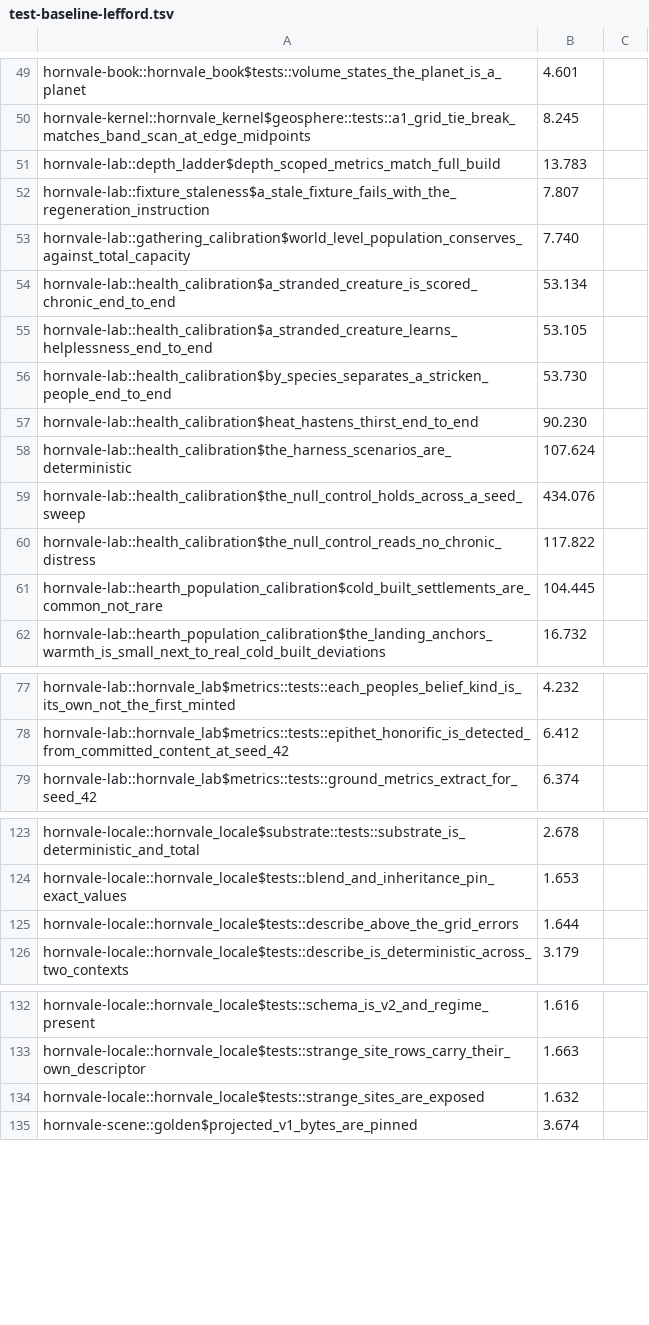
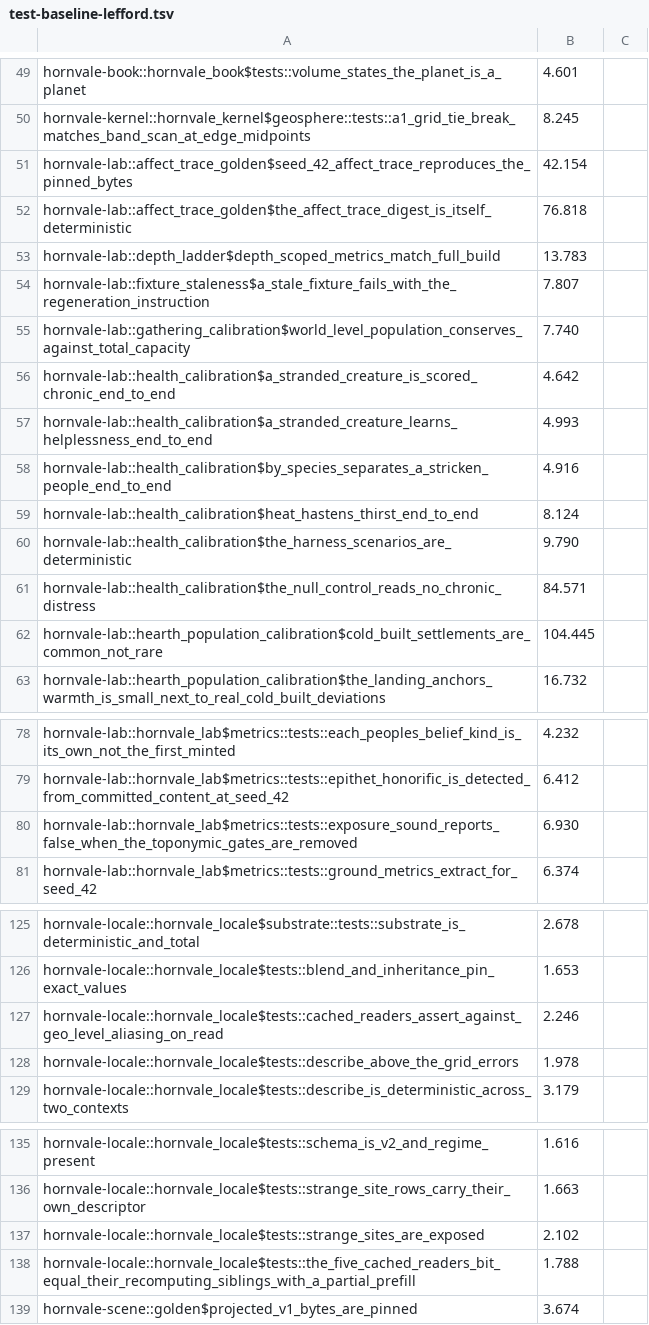
Before and after one commit to hornvale/hornvale, a TSV file: docs/timings/test-baseline-lefford.tsv, drawn as a sheet; only a part is shown, gaps mark what is left out; the diff covers the shown part only.

Commit message:
chore(the-waymark): make ci at close — re-record lefford baseline (spec §4.3 readout)
Full workspace suite green: 2677 passed, 0 failed, 56 skipped
(target/nextest/ci/run.log). Duration alarm (cargo test -p hornvale
--test timings_alarm) passed, so ci-record wrote this baseline.

Per-test sums (excl. comments and the <below-floor> aggregate row,
which stayed flat at 58.211s across both baselines):
  spec-frozen baseline:            7696.5   s
  pre-close committed baseline:    7696.477 s (600 tests; effectively
                                    identical to the spec-frozen figure,
                                    so absorbed-main movement, e.g. The
                                    Watershed's sonority tests/re-pins,
                                    netted out to ~0.02s / -0.0003%)
  this run (new baseline):         6878.930 s (604 tests)

  reduction vs spec-frozen (7696.5):         817.570s = 10.62%
  reduction vs pre-close committed baseline: 817.547s = 10.62%

Both percentages fall short of the spec's >=15% reduction success
criterion. Because the pre-close baseline already matched the
spec-frozen figure almost exactly, essentially none of the shortfall
is attributable to absorbed-main movement -- the campaign's own
measured reduction is the ~10.62% figure on both references.

```diff
--- a/docs/timings/test-baseline-lefford.tsv
+++ b/docs/timings/test-baseline-lefford.tsv
@@ -50,2 +50,4 @@ hornvale-book::hornvale_book$tests::volume_states_the_planet_is_a_planet	4.601
 hornvale-kernel::hornvale_kernel$geosphere::tests::a1_grid_tie_break_matches_band_scan_at_edge_midpoints	8.245
+hornvale-lab::affect_trace_golden$seed_42_affect_trace_reproduces_the_pinned_bytes	42.154
+hornvale-lab::affect_trace_golden$the_affect_trace_digest_is_itself_deterministic	76.818
 hornvale-lab::depth_ladder$depth_scoped_metrics_match_full_build	13.783
@@ -53,9 +55,8 @@ hornvale-lab::fixture_staleness$a_stale_fixture_fails_with_the_regeneration_inst
 hornvale-lab::gathering_calibration$world_level_population_conserves_against_total_capacity	7.740
-hornvale-lab::health_calibration$a_stranded_creature_is_scored_chronic_end_to_end	53.134
-hornvale-lab::health_calibration$a_stranded_creature_learns_helplessness_end_to_end	53.105
-hornvale-lab::health_calibration$by_species_separates_a_stricken_people_end_to_end	53.730
-hornvale-lab::health_calibration$heat_hastens_thirst_end_to_end	90.230
-hornvale-lab::health_calibration$the_harness_scenarios_are_deterministic	107.624
-hornvale-lab::health_calibration$the_null_control_holds_across_a_seed_sweep	434.076
-hornvale-lab::health_calibration$the_null_control_reads_no_chronic_distress	117.822
+hornvale-lab::health_calibration$a_stranded_creature_is_scored_chronic_end_to_end	4.642
+hornvale-lab::health_calibration$a_stranded_creature_learns_helplessness_end_to_end	4.993
+hornvale-lab::health_calibration$by_species_separates_a_stricken_people_end_to_end	4.916
+hornvale-lab::health_calibration$heat_hastens_thirst_end_to_end	8.124
+hornvale-lab::health_calibration$the_harness_scenarios_are_deterministic	9.790
+hornvale-lab::health_calibration$the_null_control_reads_no_chronic_distress	84.571
 hornvale-lab::hearth_population_calibration$cold_built_settlements_are_common_not_rare	104.445
@@ -78,2 +79,3 @@ hornvale-lab::hornvale_lab$metrics::tests::each_peoples_belief_kind_is_its_own_n
 hornvale-lab::hornvale_lab$metrics::tests::epithet_honorific_is_detected_from_committed_content_at_seed_42	6.412
+hornvale-lab::hornvale_lab$metrics::tests::exposure_sound_reports_false_when_the_toponymic_gates_are_removed	6.930
 hornvale-lab::hornvale_lab$metrics::tests::ground_metrics_extract_for_seed_42	6.374
@@ -124,3 +126,4 @@ hornvale-locale::hornvale_locale$substrate::tests::substrate_is_deterministic_an
 hornvale-locale::hornvale_locale$tests::blend_and_inheritance_pin_exact_values	1.653
-hornvale-locale::hornvale_locale$tests::describe_above_the_grid_errors	1.644
+hornvale-locale::hornvale_locale$tests::cached_readers_assert_against_geo_level_aliasing_on_read	2.246
+hornvale-locale::hornvale_locale$tests::describe_above_the_grid_errors	1.978
 hornvale-locale::hornvale_locale$tests::describe_is_deterministic_across_two_contexts	3.179
@@ -133,3 +136,4 @@ hornvale-locale::hornvale_locale$tests::schema_is_v2_and_regime_present	1.616
 hornvale-locale::hornvale_locale$tests::strange_site_rows_carry_their_own_descriptor	1.663
-hornvale-locale::hornvale_locale$tests::strange_sites_are_exposed	1.632
+hornvale-locale::hornvale_locale$tests::strange_sites_are_exposed	2.102
+hornvale-locale::hornvale_locale$tests::the_five_cached_readers_bit_equal_their_recomputing_siblings_with_a_partial_prefill	1.788
 hornvale-scene::golden$projected_v1_bytes_are_pinned	3.674
```
Also changed, not shown: 1 added row, 1 removed row and 10 edited cells elsewhere in this file, 1 other file.
